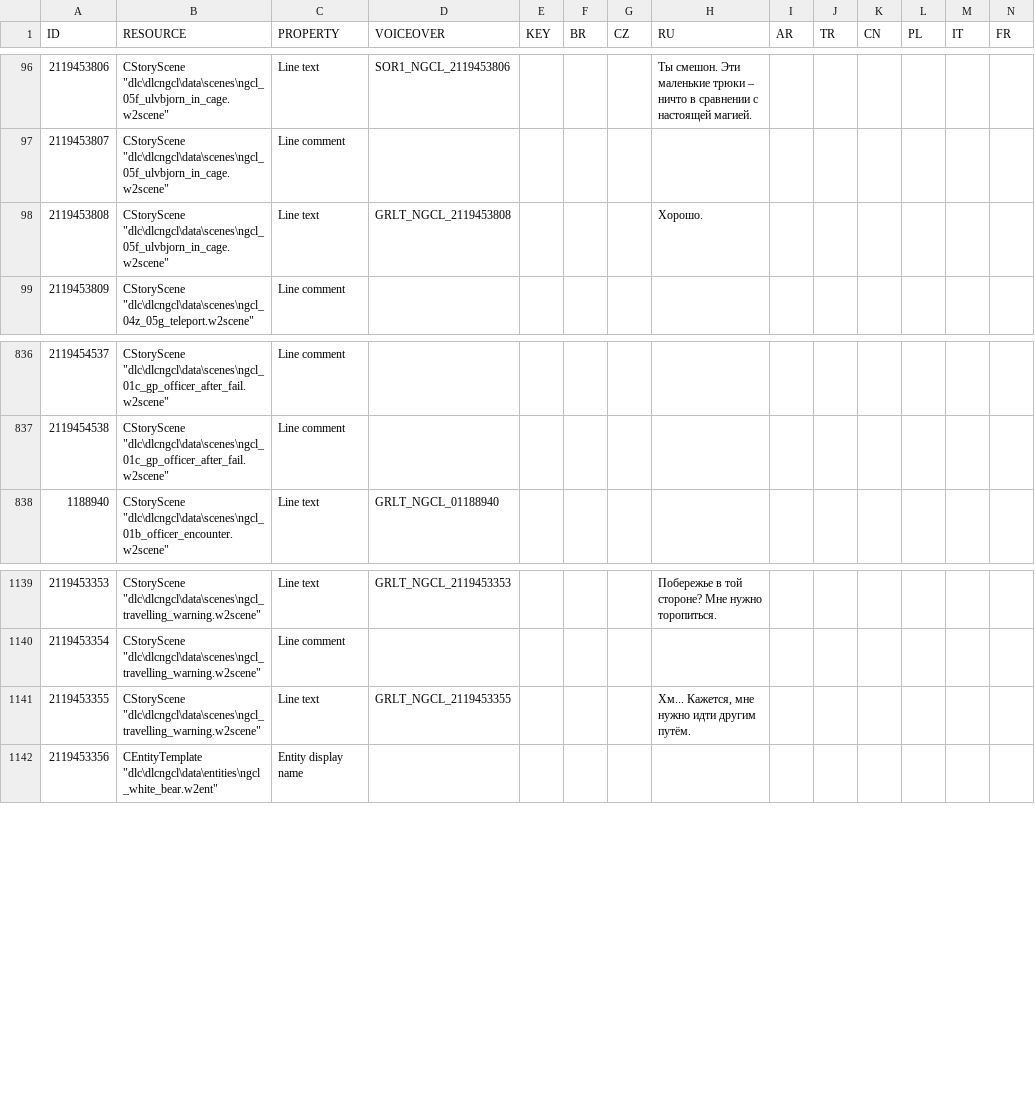
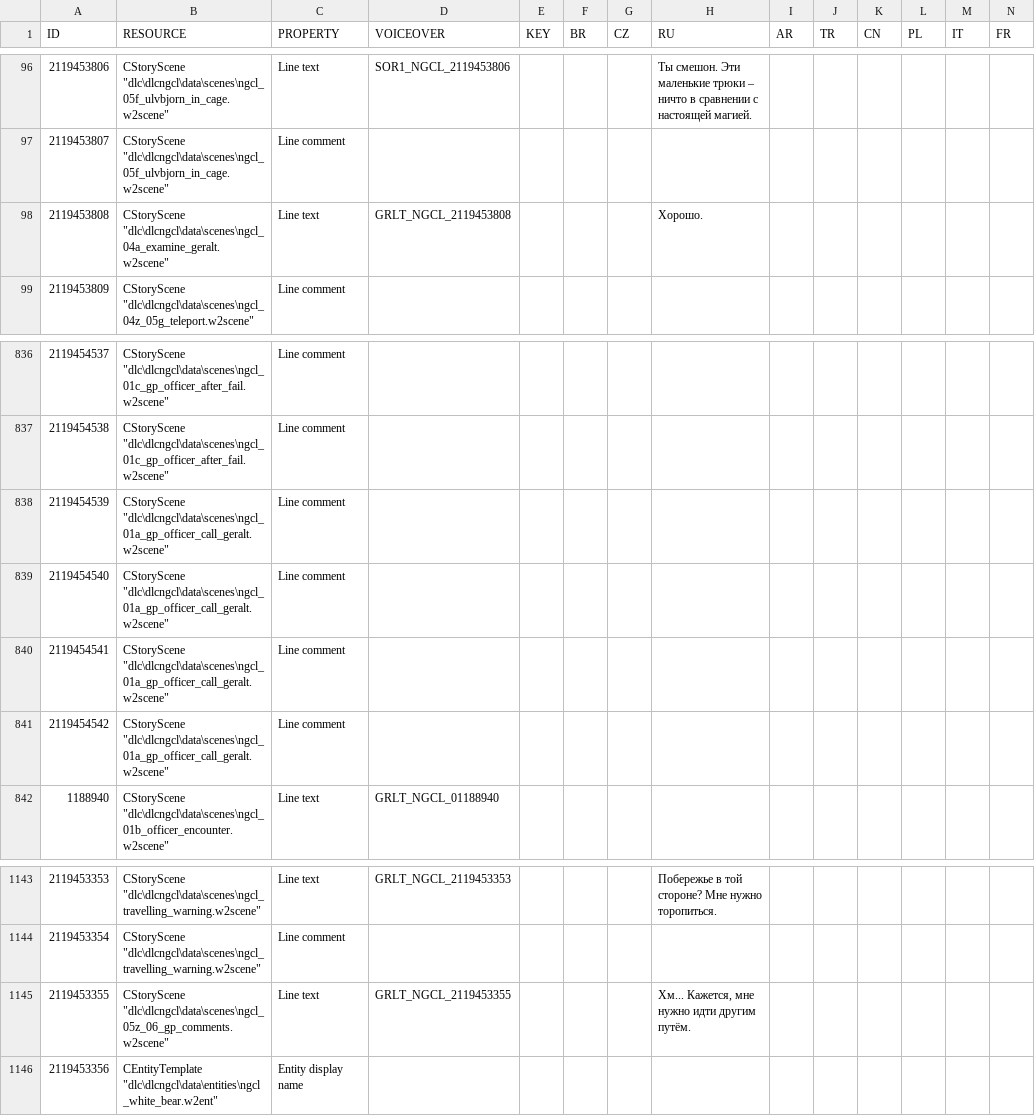
Before and after one commit to nikich340/w3.ngcl, a CSV file: LocalEditorStringDataBaseW3_UTF8_mod_export.csv, drawn as a sheet; only a part is shown, gaps mark what is left out; addresses are those after the commit; rows hold the shown columns only; the diff names each change by its address in the sheet, - before the commit and + after, or states it on an @@ line.

```diff
--- a/LocalEditorStringDataBaseW3_UTF8_mod_export.csv
+++ b/LocalEditorStringDataBaseW3_UTF8_mod_export.csv
-B98 (RESOURCE): CStoryScene "dlc\dlcngcl\data\scenes\ngcl_05f_ulvbjorn_in_cage.w2scene"
+B98 (RESOURCE): CStoryScene "dlc\dlcngcl\data\scenes\ngcl_04a_examine_geralt.w2scene"
+row 838: 2119454539 | CStoryScene "dlc\dlcngcl\data\scenes\ngcl_01a_gp_officer_call_geralt.w2scene" | Line comment
+row 839: 2119454540 | CStoryScene "dlc\dlcngcl\data\scenes\ngcl_01a_gp_officer_call_geralt.w2scene" | Line comment
+row 840: 2119454541 | CStoryScene "dlc\dlcngcl\data\scenes\ngcl_01a_gp_officer_call_geralt.w2scene" | Line comment
+row 841: 2119454542 | CStoryScene "dlc\dlcngcl\data\scenes\ngcl_01a_gp_officer_call_geralt.w2scene" | Line comment
-B1145 (RESOURCE): CStoryScene "dlc\dlcngcl\data\scenes\ngcl_travelling_warning.w2scene"
+B1145 (RESOURCE): CStoryScene "dlc\dlcngcl\data\scenes\ngcl_05z_06_gp_comments.w2scene"
```
Also changed, not shown: 2 other files.
